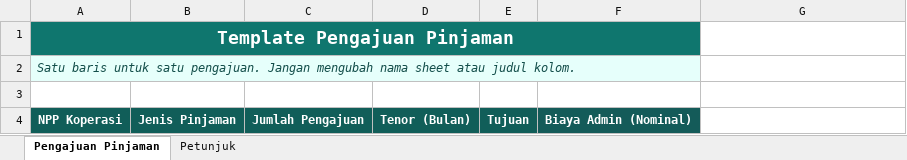
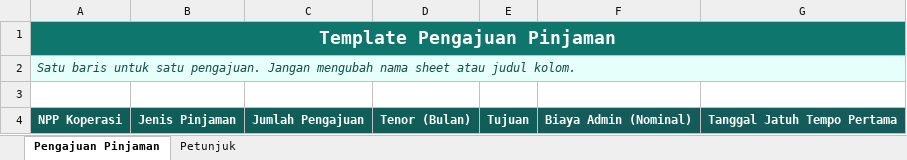
Before and after one commit to sodrety/kopdes, an Excel workbook: internal/app/templates/admin-loan-request-template.xlsx, sheet Pengajuan Pinjaman, drawn as a sheet; values as stored, in another font and other column widths than the file's, no borders; the diff names each change by its address in the sheet, - before the commit and + after, or states it on an @@ line.

Commit message:
Add retirement loan type and first due dates

```diff
--- a/internal/app/templates/admin-loan-request-template.xlsx (sheet Pengajuan Pinjaman)
+++ b/internal/app/templates/admin-loan-request-template.xlsx (sheet Pengajuan Pinjaman)
-A1:F1 merged
+A1:G1 merged
-G1 fill: none
+G1 fill: #0F766E
-A2:F2 merged
+A2:G2 merged
-G2 fill: none
+G2 fill: #E6FFFB
-G4: (empty)
+G4: Tanggal Jatuh Tempo Pertama
-G4 fill: none
+G4 fill: #145B59
```
Also changed, not shown: sheet Petunjuk, 21 other files.
